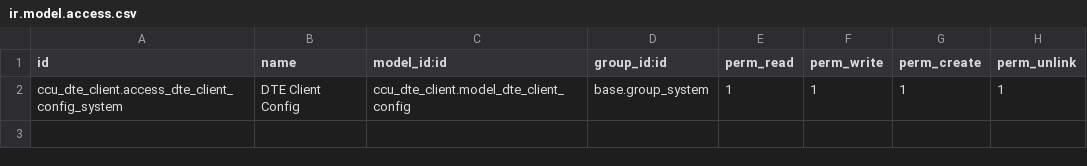
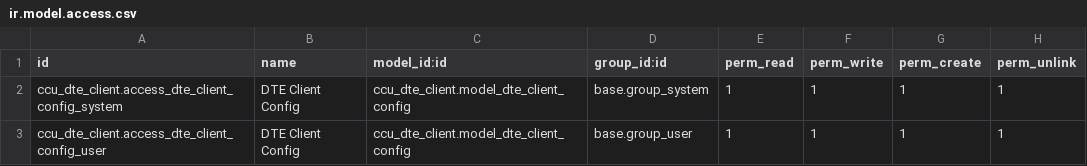
Before and after one commit to marcobustamanteab/odoo-pos, a CSV file: src/custom-addons/ccu_dte_client/security/ir.model.access.csv, drawn as a sheet.

Commit message:
[NEW] DTE Service Client

```diff
--- a/src/custom-addons/ccu_dte_client/security/ir.model.access.csv
+++ b/src/custom-addons/ccu_dte_client/security/ir.model.access.csv
@@ -2 +2,2 @@ id,name,model_id:id,group_id:id,perm_read,perm_write,perm_create,perm_unlink
 ccu_dte_client.access_dte_client_config_system,"DTE Client Config",ccu_dte_client.model_dte_client_config,base.group_system,1,1,1,1
+ccu_dte_client.access_dte_client_config_user,"DTE Client Config",ccu_dte_client.model_dte_client_config,base.group_user,1,1,1,1
```
Also changed, not shown: 6 other files.
